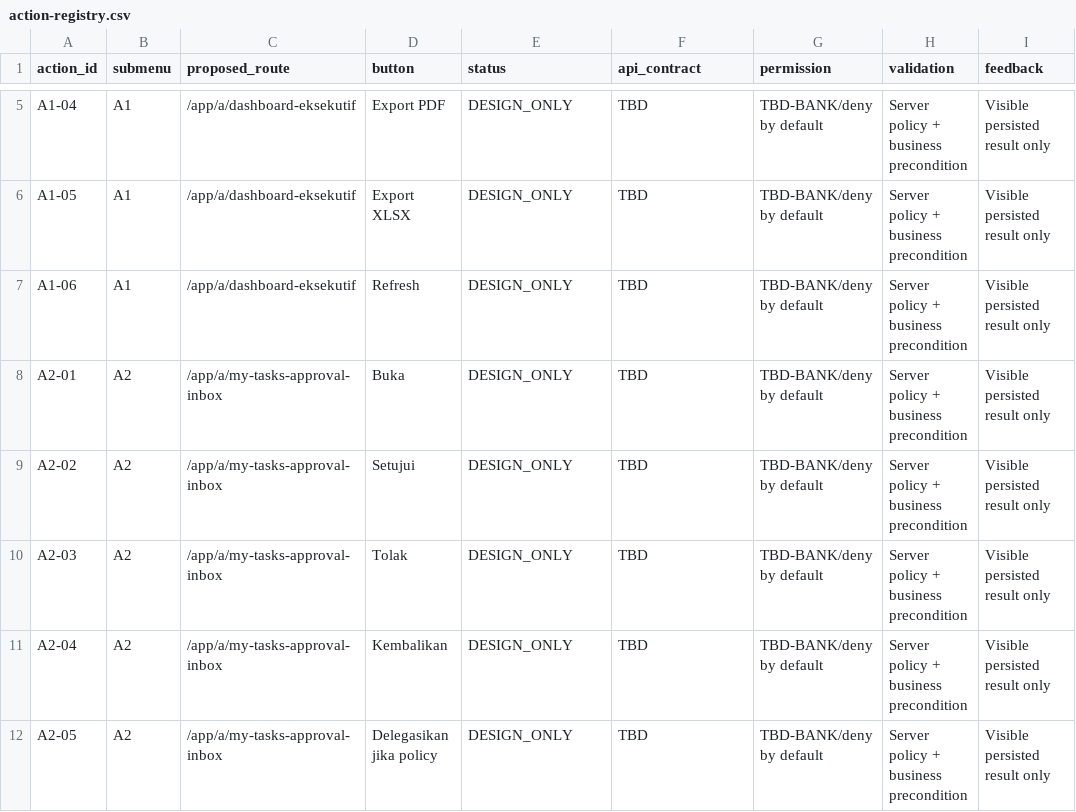
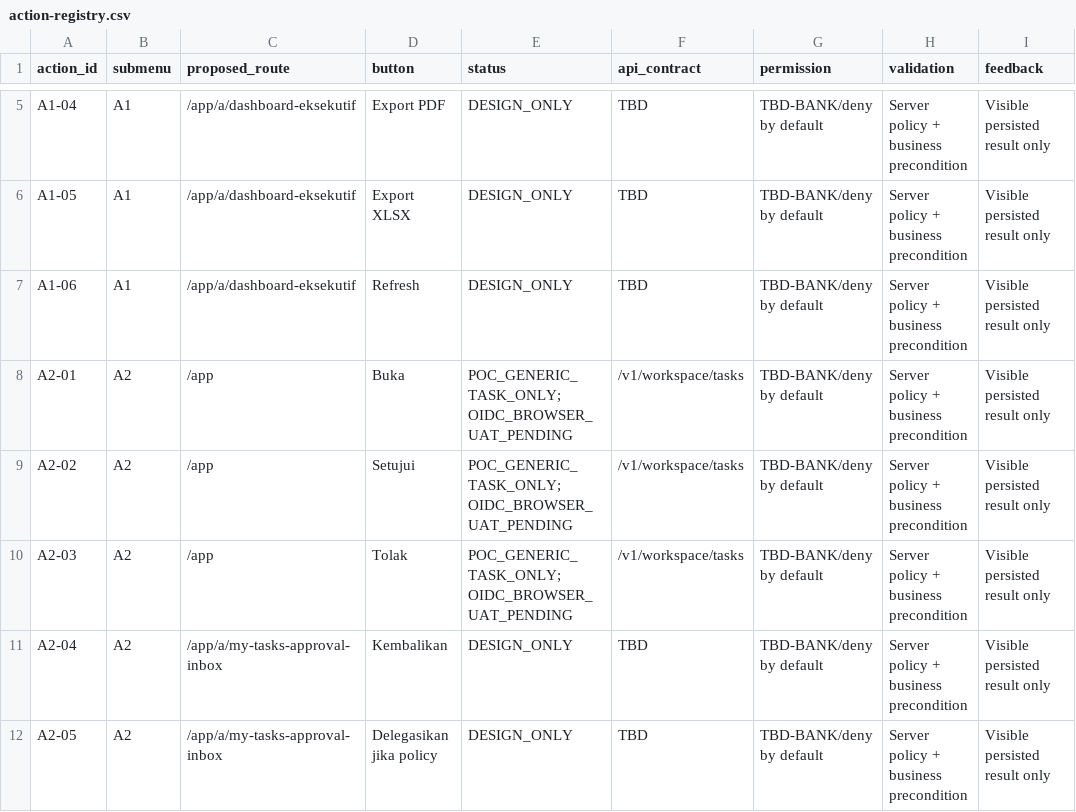
Before and after one commit to elanghaqeem-hash/DRM, a CSV file: docs/UX/action-registry.csv, drawn as a sheet; only a part is shown, gaps mark what is left out; the diff names each change by its address in the sheet, - before the commit and + after, or states it on an @@ line.

Commit message:
docs(traceability): mark only 3 actual WP1 task UI actions as PoC

```diff
--- a/docs/UX/action-registry.csv
+++ b/docs/UX/action-registry.csv
-C8:C10 (proposed_route): /app/a/my-tasks-approval-inbox
+C8:C10 (proposed_route): /app
-E8:E10 (status): DESIGN_ONLY
+E8:E10 (status): POC_GENERIC_TASK_ONLY; OIDC_BROWSER_UAT_PENDING
-F8:F10 (api_contract): TBD
+F8:F10 (api_contract): /v1/workspace/tasks
```
